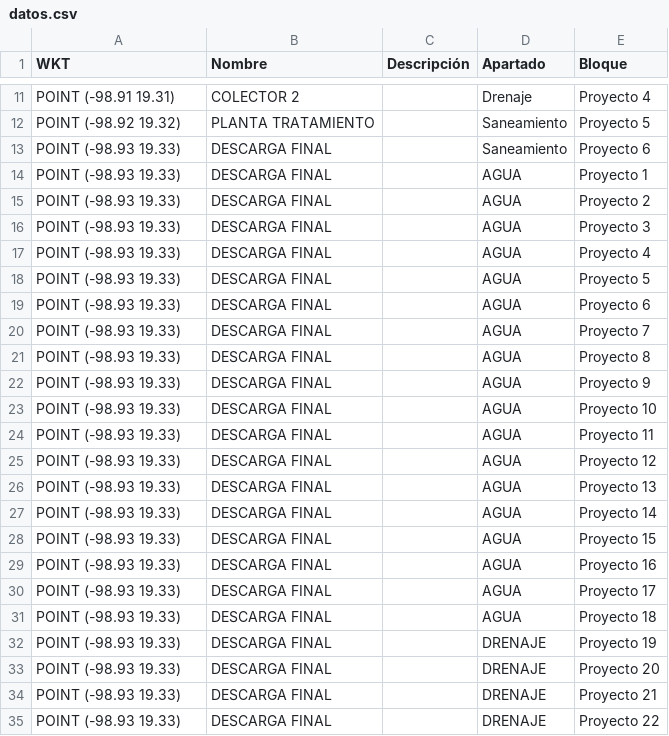
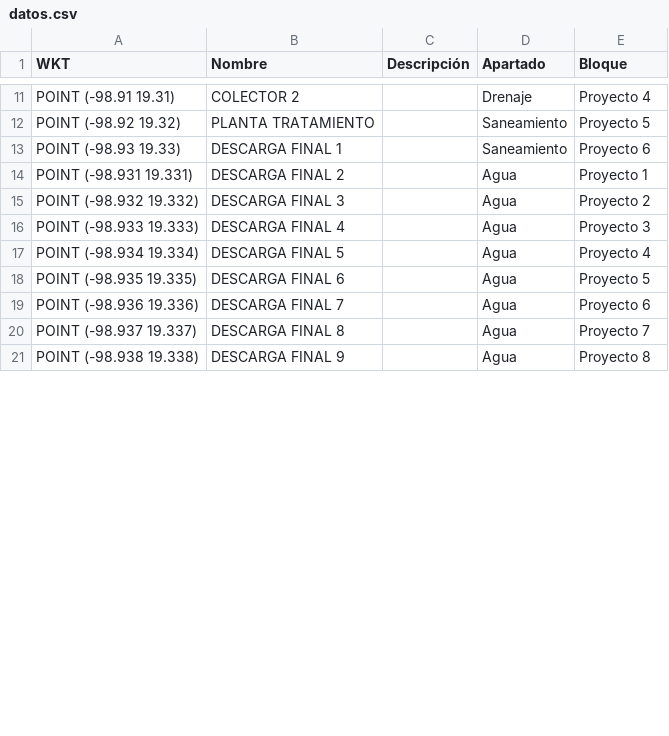
Before and after one commit to InnoTEC-OPDAPASIxtapaluca/pLanmaestro2026, a CSV file: datos.csv, drawn as a sheet; only a part is shown, gaps mark what is left out; the diff covers the shown part only.

Commit message:
Fix formatting and add new DESCARGA FINAL entries
Updated the format of the data entries in datos.csv to use proper quotes and added new entries for DESCARGA FINAL.

```diff
--- a/datos.csv
+++ b/datos.csv
@@ -13,23 +13,9 @@ WKT,Nombre,Descripción,Apartado,Bloque
-"POINT (-98.93 19.33)",DESCARGA FINAL,,Saneamiento,Proyecto 6
-"POINT (-98.93 19.33)",DESCARGA FINAL,,AGUA,Proyecto 1
-"POINT (-98.93 19.33)",DESCARGA FINAL,,AGUA,Proyecto 2
-"POINT (-98.93 19.33)",DESCARGA FINAL,,AGUA,Proyecto 3
-"POINT (-98.93 19.33)",DESCARGA FINAL,,AGUA,Proyecto 4
-"POINT (-98.93 19.33)",DESCARGA FINAL,,AGUA,Proyecto 5
-"POINT (-98.93 19.33)",DESCARGA FINAL,,AGUA,Proyecto 6
-"POINT (-98.93 19.33)",DESCARGA FINAL,,AGUA,Proyecto 7
-"POINT (-98.93 19.33)",DESCARGA FINAL,,AGUA,Proyecto 8
-"POINT (-98.93 19.33)",DESCARGA FINAL,,AGUA,Proyecto 9
-"POINT (-98.93 19.33)",DESCARGA FINAL,,AGUA,Proyecto 10
-"POINT (-98.93 19.33)",DESCARGA FINAL,,AGUA,Proyecto 11
-"POINT (-98.93 19.33)",DESCARGA FINAL,,AGUA,Proyecto 12
-"POINT (-98.93 19.33)",DESCARGA FINAL,,AGUA,Proyecto 13
-"POINT (-98.93 19.33)",DESCARGA FINAL,,AGUA,Proyecto 14
-"POINT (-98.93 19.33)",DESCARGA FINAL,,AGUA,Proyecto 15
-"POINT (-98.93 19.33)",DESCARGA FINAL,,AGUA,Proyecto 16
-"POINT (-98.93 19.33)",DESCARGA FINAL,,AGUA,Proyecto 17
-"POINT (-98.93 19.33)",DESCARGA FINAL,,AGUA,Proyecto 18
-"POINT (-98.93 19.33)",DESCARGA FINAL,,DRENAJE,Proyecto 19
-"POINT (-98.93 19.33)",DESCARGA FINAL,,DRENAJE,Proyecto 20
-"POINT (-98.93 19.33)",DESCARGA FINAL,,DRENAJE,Proyecto 21
-"POINT (-98.93 19.33)",DESCARGA FINAL,,DRENAJE,Proyecto 22
+"POINT (-98.93 19.33)","DESCARGA FINAL 1","","Saneamiento","Proyecto 6"
+"POINT (-98.931 19.331)","DESCARGA FINAL 2","","Agua","Proyecto 1"
+"POINT (-98.932 19.332)","DESCARGA FINAL 3","","Agua","Proyecto 2"
+"POINT (-98.933 19.333)","DESCARGA FINAL 4","","Agua","Proyecto 3"
+"POINT (-98.934 19.334)","DESCARGA FINAL 5","","Agua","Proyecto 4"
+"POINT (-98.935 19.335)","DESCARGA FINAL 6","","Agua","Proyecto 5"
+"POINT (-98.936 19.336)","DESCARGA FINAL 7","","Agua","Proyecto 6"
+"POINT (-98.937 19.337)","DESCARGA FINAL 8","","Agua","Proyecto 7"
+"POINT (-98.938 19.338)","DESCARGA FINAL 9","","Agua","Proyecto 8"
```
Also changed, not shown: 1 added row, 23 removed rows and 5 edited cells elsewhere in this file.
